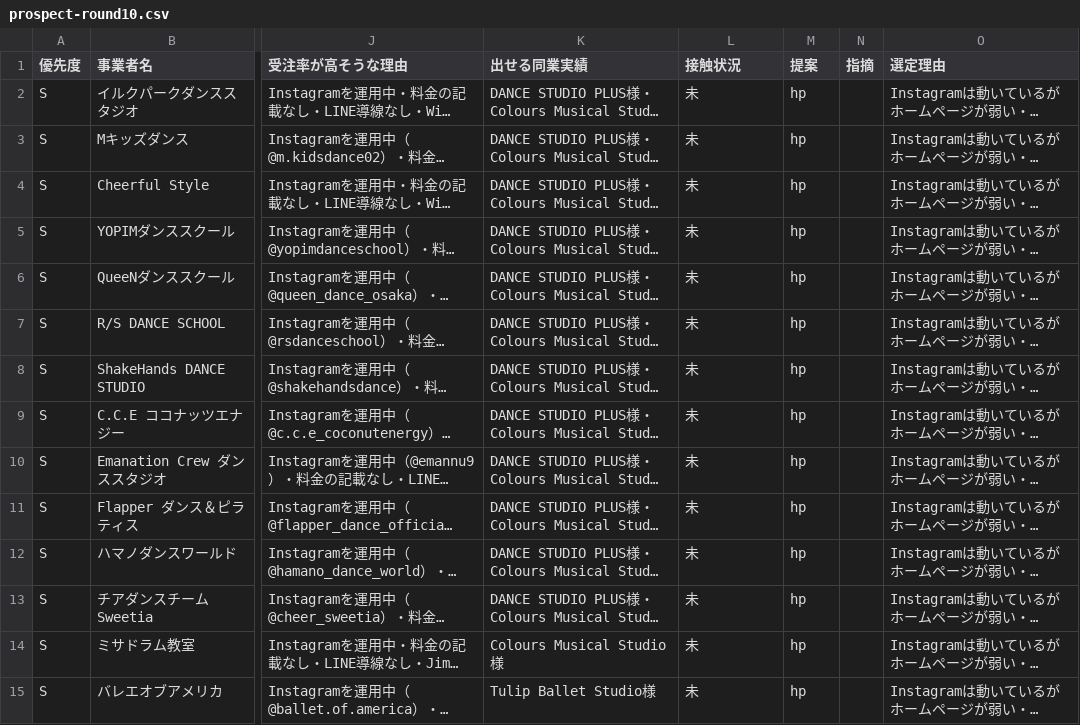
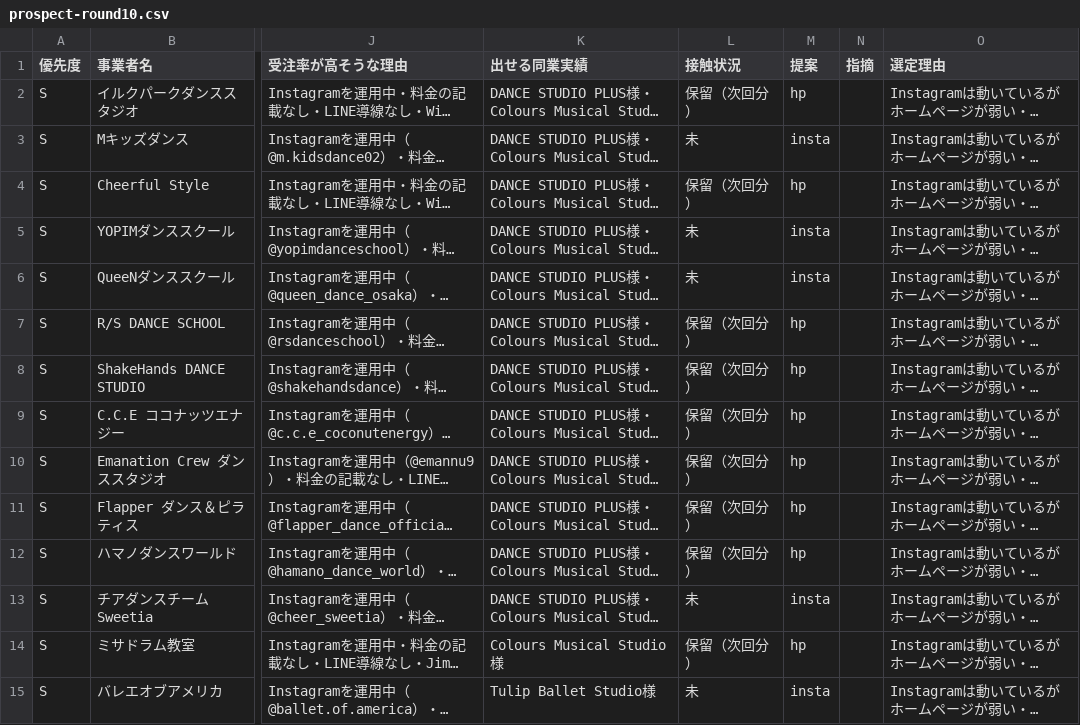
Before and after one commit to kurashn/NEXT-VALLEY, a CSV file: docs/sales/prospect-round10.csv, drawn as a sheet; only a part is shown, gaps mark what is left out; long unchanged cells end in …; the diff covers the shown part only; the diff names each change by its address in the sheet, - before the commit and + after, or states it on an @@ line.

```diff
--- a/docs/sales/prospect-round10.csv
+++ b/docs/sales/prospect-round10.csv
-L2 (接触状況): 未
+L2 (接触状況): 保留（次回分）
-M3 (提案): hp
+M3 (提案): insta
-L4 (接触状況): 未
+L4 (接触状況): 保留（次回分）
-M5:M6 (提案): hp
+M5:M6 (提案): insta
-L7:L12 (接触状況): 未
+L7:L12 (接触状況): 保留（次回分）
-M13 (提案): hp
+M13 (提案): insta
-L14 (接触状況): 未
+L14 (接触状況): 保留（次回分）
-M15 (提案): hp
+M15 (提案): insta
```
Also changed, not shown: 27 edited cells elsewhere in this file, 2 other files.
